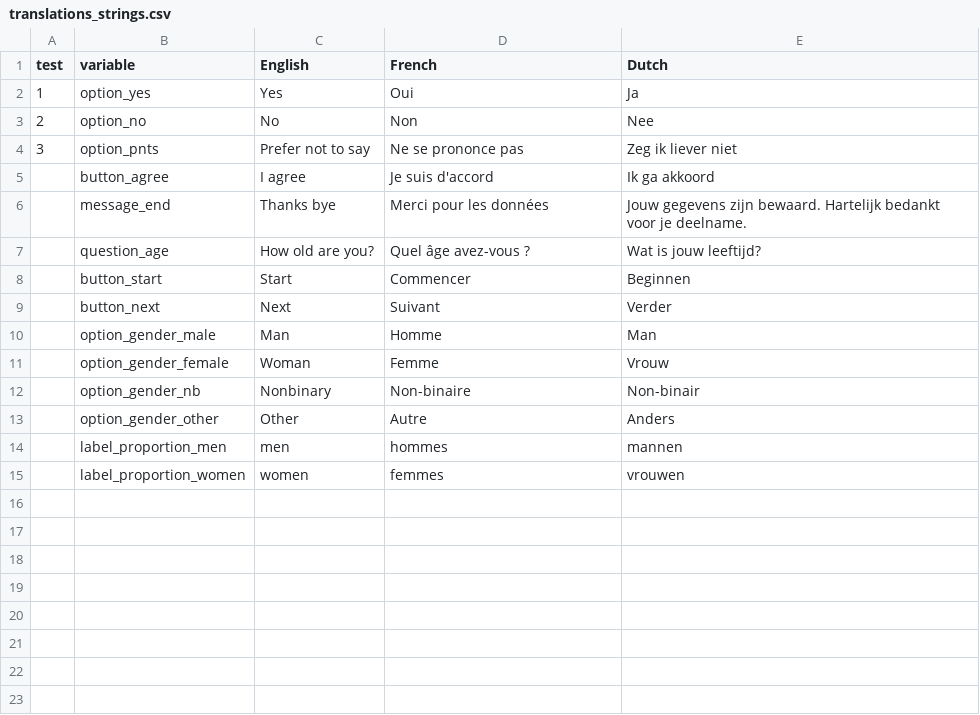
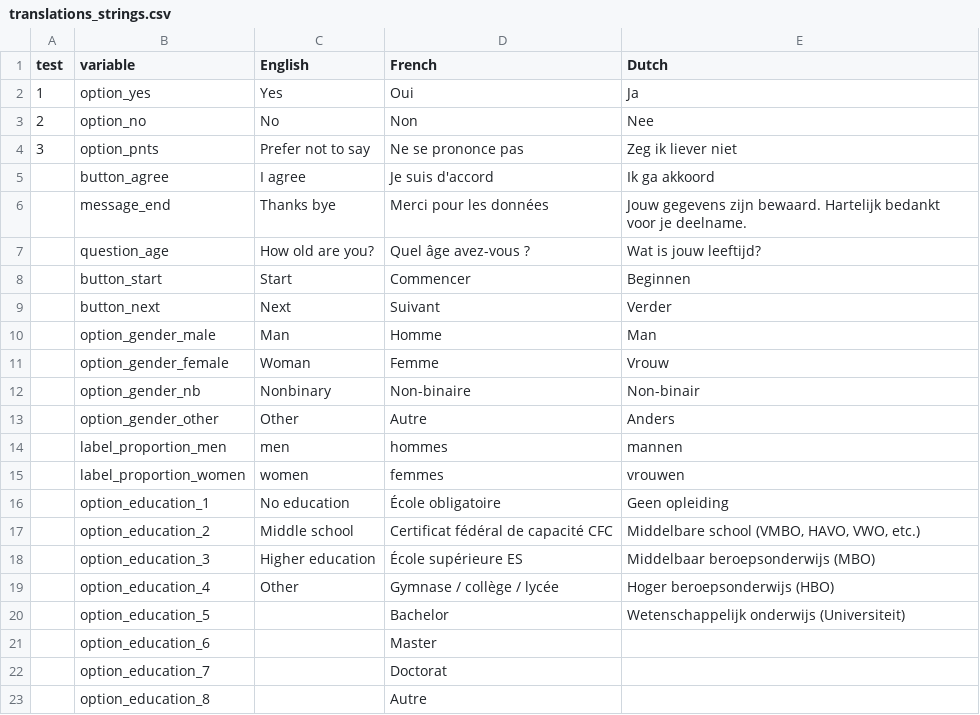
Before and after one commit to ChloeBVincent/Misersky_et_al_replication_experiment, a CSV file: translations/translations_strings.csv, drawn as a sheet.

Commit message:
Translate education options

```diff
--- a/translations/translations_strings.csv
+++ b/translations/translations_strings.csv
@@ -15 +15,9 @@
 ;label_proportion_women;women;femmes;vrouwen
+;option_education_1;No education;École obligatoire;Geen opleiding
+;option_education_2;Middle school;Certificat fédéral de capacité CFC;Middelbare school (VMBO, HAVO, VWO, etc.)
+;option_education_3;Higher education;École supérieure ES;Middelbaar beroepsonderwijs (MBO)
+;option_education_4;Other;Gymnase / collège / lycée;Hoger beroepsonderwijs (HBO)
+;option_education_5;;Bachelor;Wetenschappelijk onderwijs (Universiteit)
+;option_education_6;;Master;
+;option_education_7;;Doctorat;
+;option_education_8;;Autre;
```
Also changed, not shown: 3 other files.
